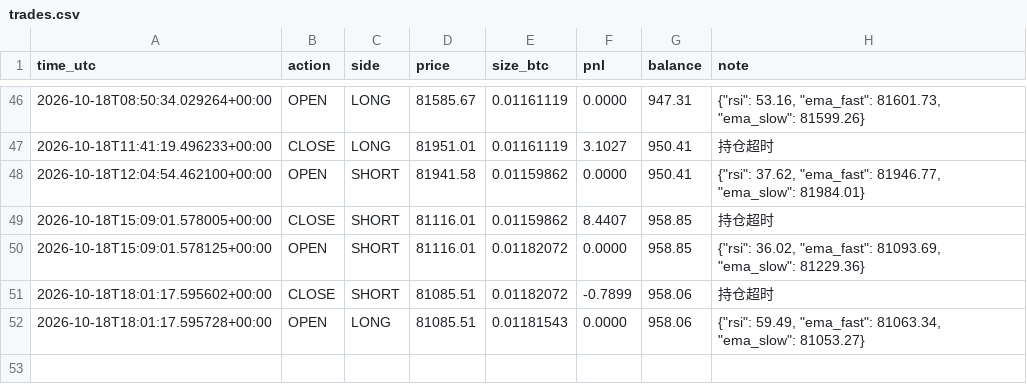
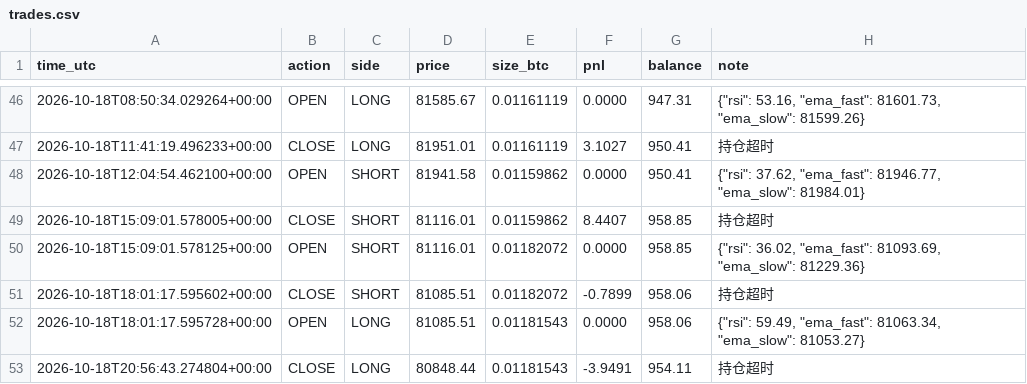
Before and after one commit to kk668900/btc-paper-bot, a CSV file: trades.csv, drawn as a sheet; only a part is shown, gaps mark what is left out; the diff names each change by its address in the sheet, - before the commit and + after, or states it on an @@ line.

```diff
--- a/trades.csv
+++ b/trades.csv
+row 53: 2026-10-18T20:56:43.274804+00:00 | CLOSE | LONG | 80848.44 | 0.01181543 | -3.9491 | 954.11 | 持仓超时
```
Also changed, not shown: 1 other file.
